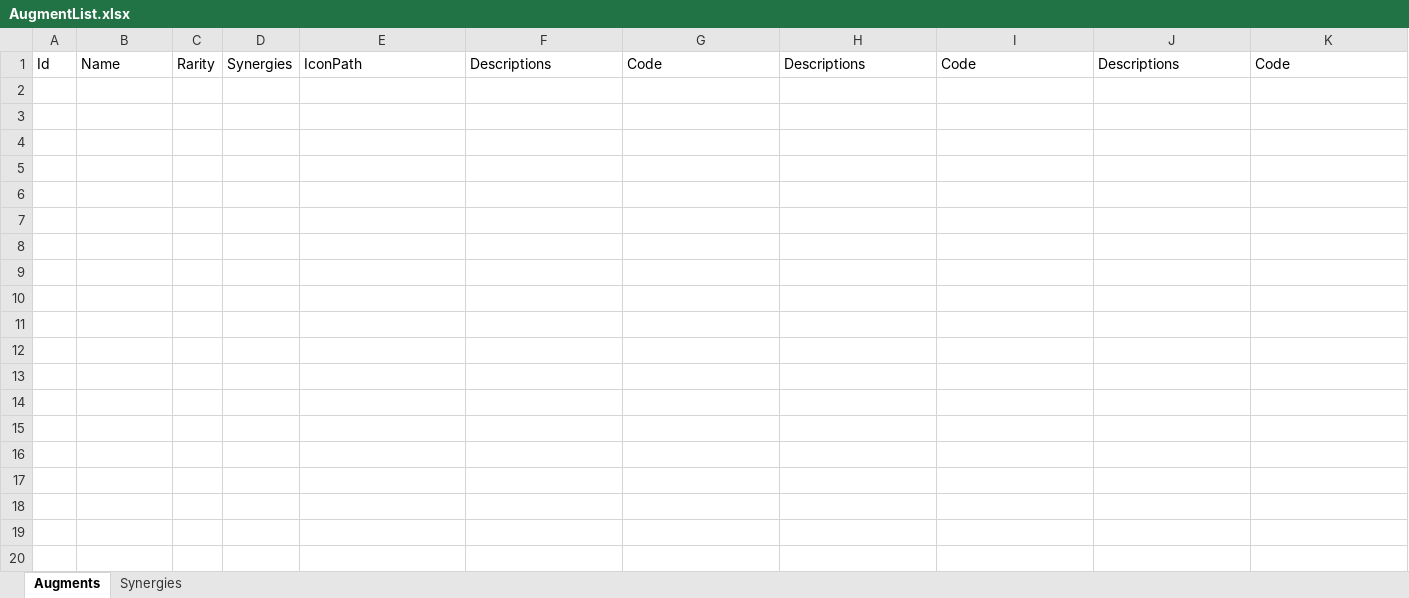
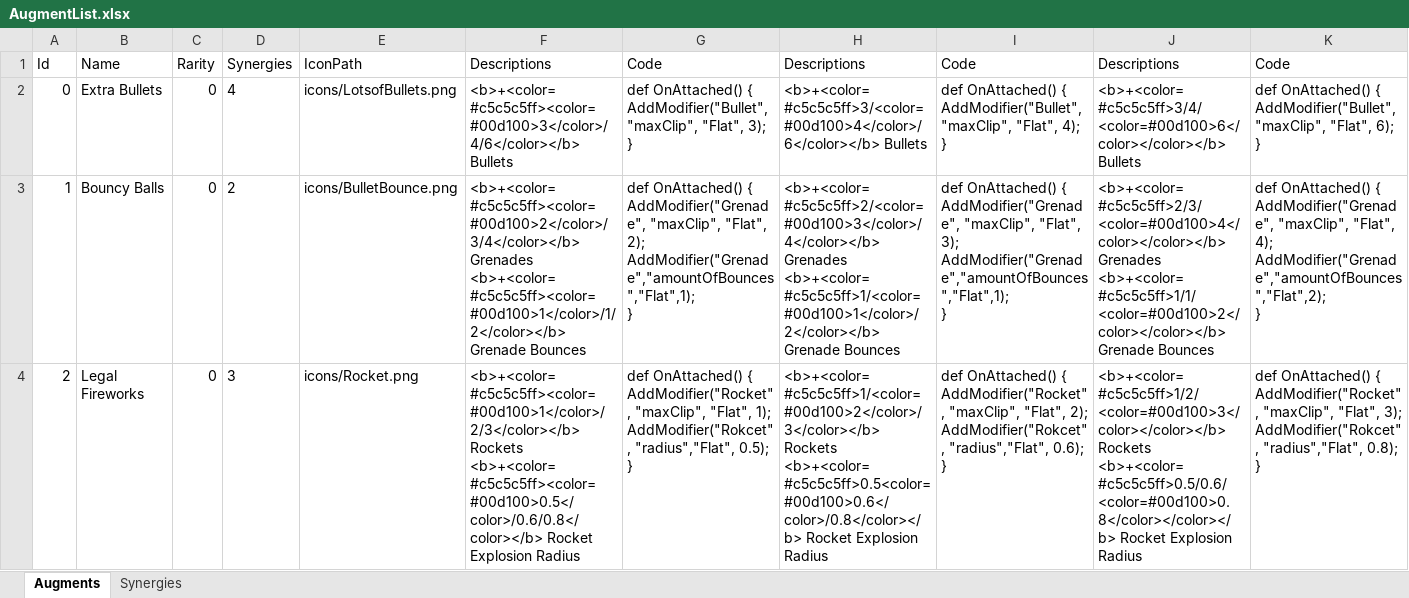
Before and after one commit to dannyli0109/BulletPP, an Excel workbook: Assets/StreamingAssets/AugmentList.xlsx, sheet Augments, drawn as a sheet; only a part is shown; values as stored, in another font and other column widths than the file's, no borders; ↵ is a line break in a cell; the diff covers the shown part only; the diff names each change by its address in the sheet, - before the commit and + after, or states it on an @@ line.

Commit message:
added icon path to augment data, added tooltip for augment icon, fix some tooltip problems

```diff
--- a/Assets/StreamingAssets/AugmentList.xlsx (sheet Augments)
+++ b/Assets/StreamingAssets/AugmentList.xlsx (sheet Augments)
+row 2: 0 | Extra Bullets | 0 | 4 | icons/LotsofBullets.png | <b>+<color=#c5c5c5ff><color=#00d100>3</color>/4/6</color></b> Bullets | def OnAttached() { ↵ AddModifier("Bullet", "maxClip", "Flat", 3); ↵ } | <b>+<color=#c5c5c5ff>3/<color=#00d100>4</color>/6</color></b> Bullets | def OnAttached() { ↵ AddModifier("Bullet", "maxClip", "Flat", 4); ↵ } | <b>+<color=#c5c5c5ff>3/4/<color=#00d100>6</color></color></b> Bullets | def OnAttached() { ↵ AddModifier("Bullet", "maxClip", "Flat", 6); ↵ }
+row 3: 1 | Bouncy Balls | 0 | 2 | icons/BulletBounce.png | <b>+<color=#c5c5c5ff><color=#00d100>2</color>/3/4</color></b> Grenades ↵ <b>+<color=#c5c5c5ff><color=#00d100>1</color>/1/2</color></b> Grenade Bounces | def OnAttached() { ↵ AddModifier("Grenade", "maxClip", "Flat", 2); ↵ AddModifier("Grenade","amountOfBounces","Flat",1); ↵ } | <b>+<color=#c5c5c5ff>2/<color=#00d100>3</color>/4</color></b> Grenades ↵ <b>+<color=#c5c5c5ff>1/<color=#00d100>1</color>/2</color></b> Grenade Bounces | def OnAttached() { ↵ AddModifier("Grenade", "maxClip", "Flat", 3); ↵ AddModifier("Grenade","amountOfBounces","Flat",1); ↵ } | <b>+<color=#c5c5c5ff>2/3/<color=#00d100>4</color></color></b> Grenades ↵ <b>+<color=#c5c5c5ff>1/1/<color=#00d100>2</color></color></b> Grenade Bounces | def OnAttached() { ↵ AddModifier("Grenade", "maxClip", "Flat", 4); ↵ AddModifier("Grenade","amountOfBounces","Flat",2); ↵ }
+row 4: 2 | Legal Fireworks | 0 | 3 | icons/Rocket.png | <b>+<color=#c5c5c5ff><color=#00d100>1</color>/2/3</color></b> Rockets ↵ <b>+<color=#c5c5c5ff><color=#00d100>0.5</color>/0.6/0.8</color></b> Rocket Explosion Radius | def OnAttached() { ↵ AddModifier("Rocket", "maxClip", "Flat", 1); ↵ AddModifier("Rokcet", "radius","Flat", 0.5); ↵ } | <b>+<color=#c5c5c5ff>1/<color=#00d100>2</color>/3</color></b> Rockets ↵ <b>+<color=#c5c5c5ff>0.5<color=#00d100>0.6</color>/0.8</color></b> Rocket Explosion Radius | def OnAttached() { ↵ AddModifier("Rocket", "maxClip", "Flat", 2); ↵ AddModifier("Rokcet", "radius","Flat", 0.6); ↵ } | <b>+<color=#c5c5c5ff>1/2/<color=#00d100>3</color></color></b> Rockets ↵ <b>+<color=#c5c5c5ff>0.5/0.6/<color=#00d100>0.8</color></color></b> Rocket Explosion Radius | def OnAttached() { ↵ AddModifier("Rocket", "maxClip", "Flat", 3); ↵ AddModifier("Rokcet", "radius","Flat", 0.8); ↵ }
```
Also changed, not shown: 8 added rows elsewhere in this sheet, sheet Synergies, 46 other files.
